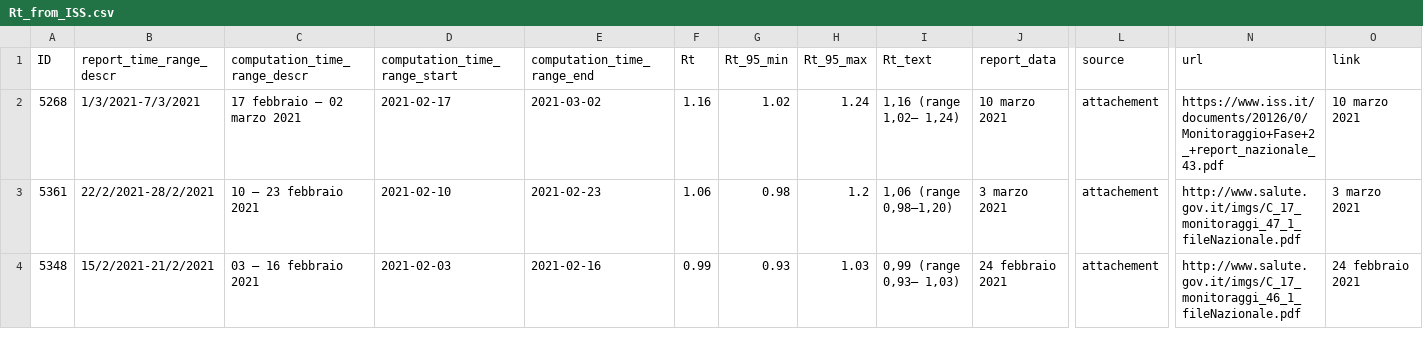
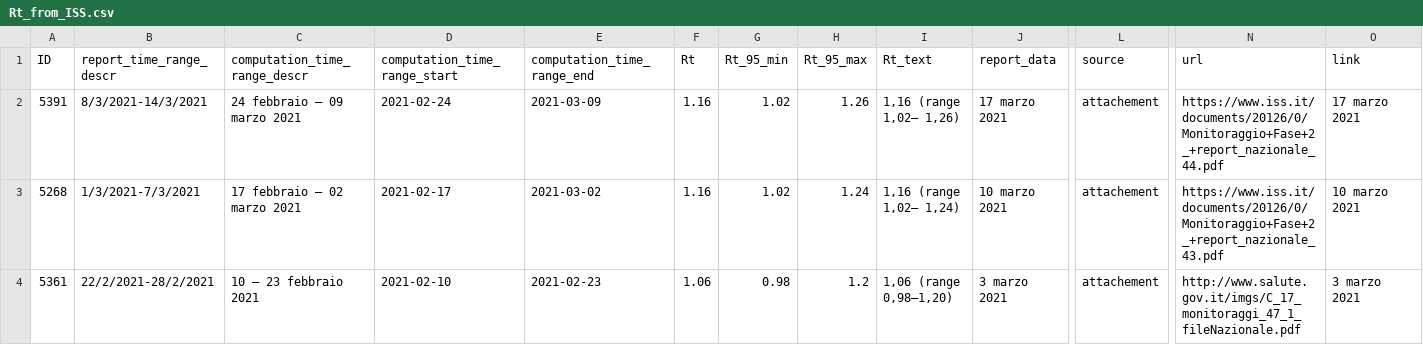
Before and after one commit to tomorrowdata/COVID-19, a CSV file: data/sources/Rt_from_ISS.csv, drawn as a sheet; only a part is shown, gaps mark what is left out; the shorter side is filled out with more unchanged rows; rows hold the shown columns only; the diff names each change by its address in the sheet, - before the commit and + after, or states it on an @@ line.

```diff
--- a/data/sources/Rt_from_ISS.csv
+++ b/data/sources/Rt_from_ISS.csv
+row 2: 5391 | 8/3/2021-14/3/2021 | 24 febbraio – 09 marzo 2021 | 2021-02-24 | 2021-03-09 | 1.16 | 1.02 | 1.26 | 1,16 (range 1,02– 1,26) | 17 marzo 2021 | attachement | https://www.iss.it/documents/20126/0/Monitoraggio+Fase+2_+report_nazionale_44.pdf | 17 marzo 2021
```
Also changed, not shown: data/sources/Rt_Piemonte_from_ISS.csv.
